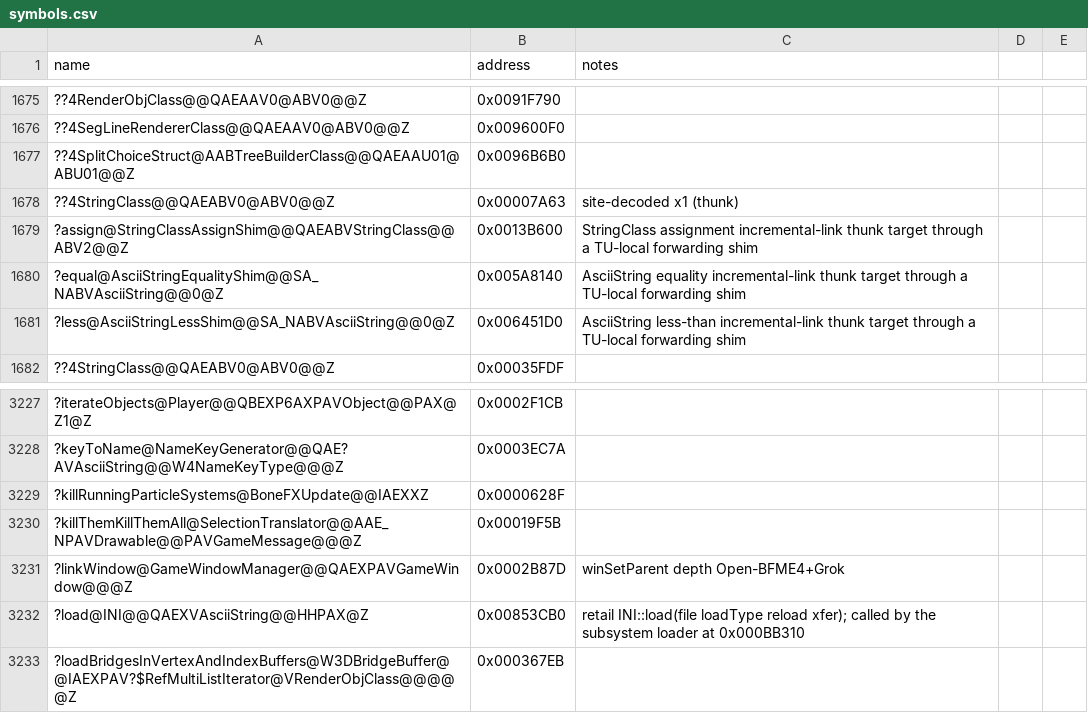
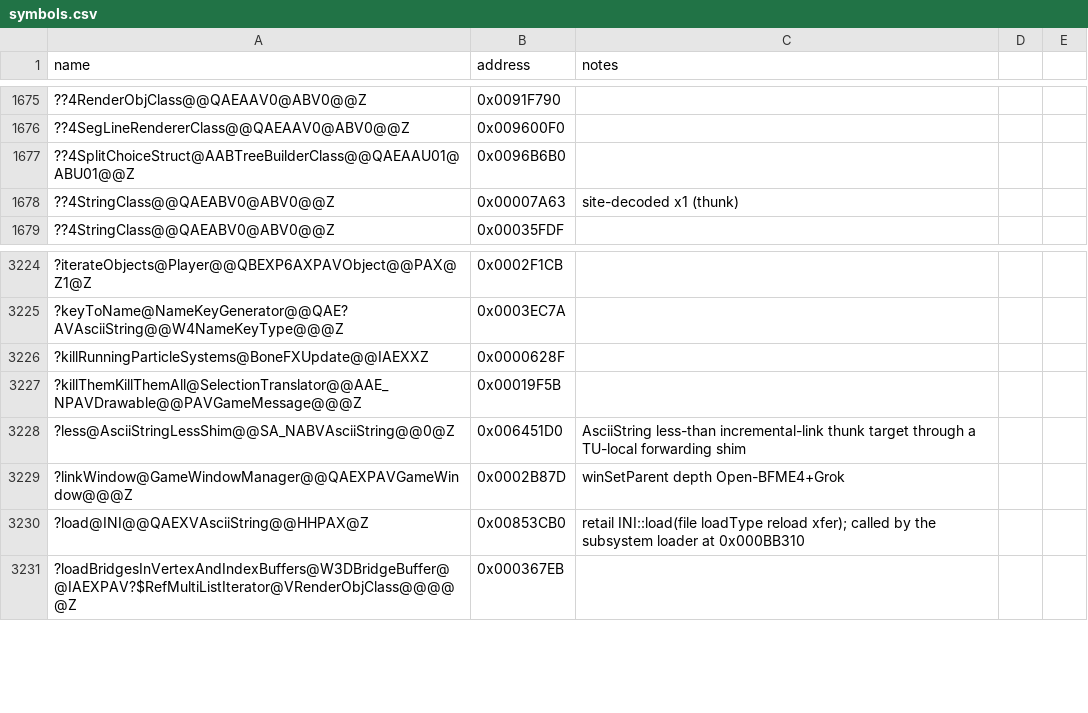
Before and after one commit to Doble-K/Open-BFME-1, a CSV file: reverse/symbols.csv, drawn as a sheet; only a part is shown, gaps mark what is left out.

Commit message:
Open-BFME5 dedup concurrent symbol pins

```diff
--- a/reverse/symbols.csv
+++ b/reverse/symbols.csv
@@ -1678,5 +1678,2 @@ name,address,notes
 ??4StringClass@@QAEABV0@ABV0@@Z,0x00007A63,site-decoded x1 (thunk)
-?assign@StringClassAssignShim@@QAEABVStringClass@@ABV2@@Z,0x0013B600,StringClass assignment incremental-link thunk target through a TU-local forwarding shim
-?equal@AsciiStringEqualityShim@@SA_NABVAsciiString@@0@Z,0x005A8140,AsciiString equality incremental-link thunk target through a TU-local forwarding shim
-?less@AsciiStringLessShim@@SA_NABVAsciiString@@0@Z,0x006451D0,AsciiString less-than incremental-link thunk target through a TU-local forwarding shim
 ??4StringClass@@QAEABV0@ABV0@@Z,0x00035FDF
@@ -3230,2 +3227,3 @@ name,address,notes
 ?killThemKillThemAll@SelectionTranslator@@AAE_NPAVDrawable@@PAVGameMessage@@@Z,0x00019F5B
+?less@AsciiStringLessShim@@SA_NABVAsciiString@@0@Z,0x006451D0,AsciiString less-than incremental-link thunk target through a TU-local forwarding shim
 ?linkWindow@GameWindowManager@@QAEXPAVGameWindow@@@Z,0x0002B87D,winSetParent depth Open-BFME4+Grok
```
